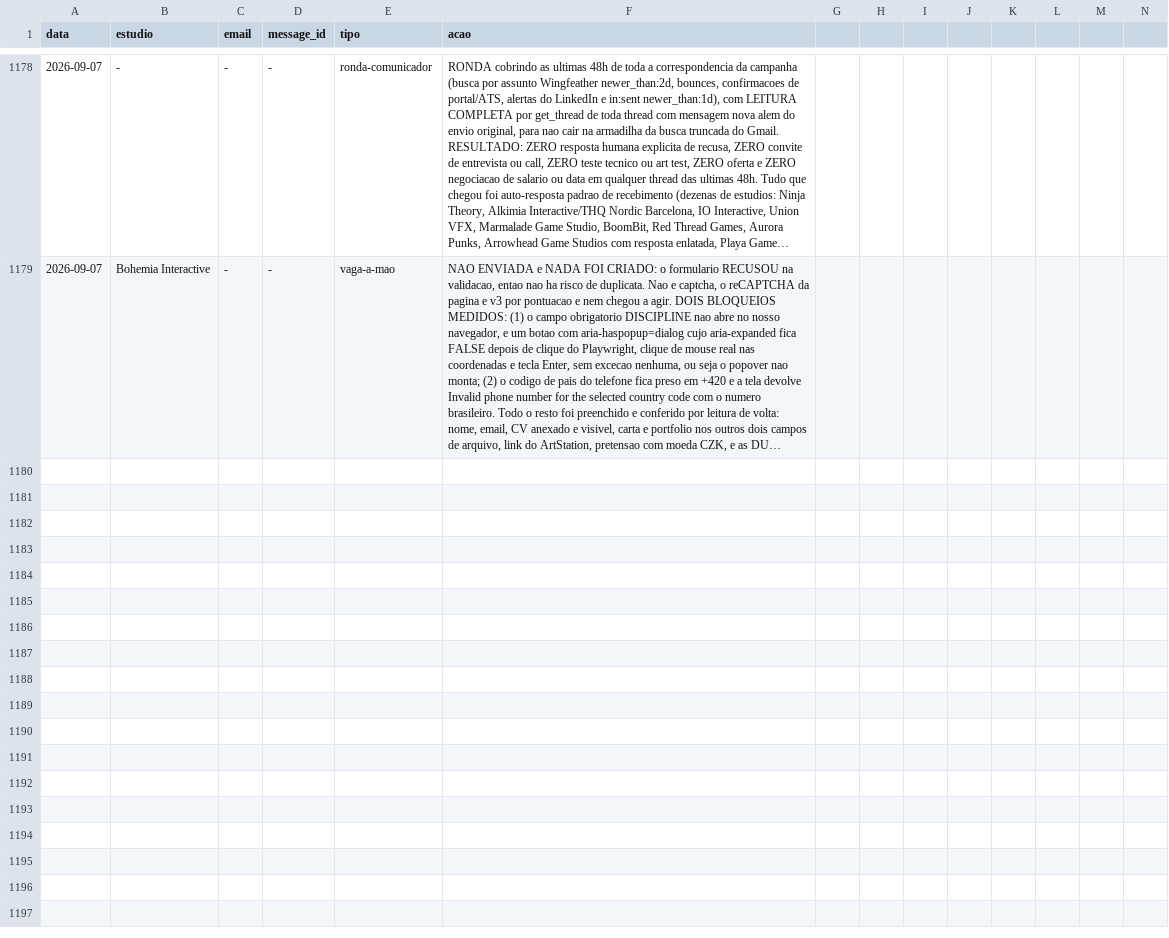
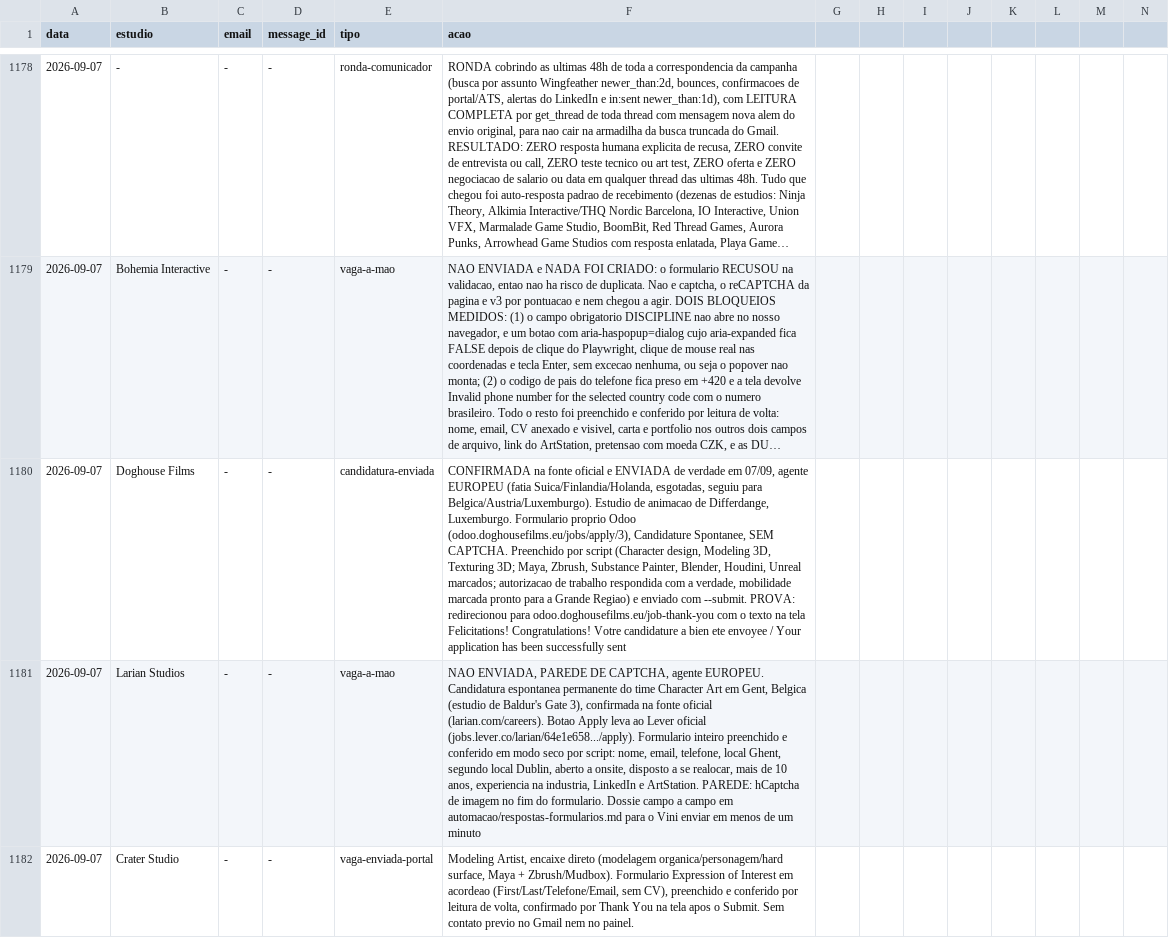
Before and after one commit to vinicavalcntiart/workbenchMA, a CSV file: automacao/processados.csv, drawn as a sheet; only a part is shown, gaps mark what is left out; long unchanged cells end in …; rows hold the shown columns only; the diff names each change by its address in the sheet, - before the commit and + after, or states it on an @@ line.

```diff
--- a/automacao/processados.csv
+++ b/automacao/processados.csv
+row 1180: 2026-09-07 | Doghouse Films | - | - | candidatura-enviada | CONFIRMADA na fonte oficial e ENVIADA de verdade em 07/09, agente EUROPEU (fatia Suica/Finlandia/Holanda, esgotadas, seguiu para Belgica/Austria/Luxemburgo). Estudio de animacao de Differdange, Luxemburgo. Formulario proprio Odoo (odoo.doghousefilms.eu/jobs/apply/3), Candidature Spontanee, SEM CAPTCHA. Preenchido por script (Character design, Modeling 3D, Texturing 3D; Maya, Zbrush, Substance Painter, Blender, Houdini, Unreal marcados; autorizacao de trabalho respondida com a verdade, mobilidade marcada pronto para a Grande Regiao) e enviado com --submit. PROVA: redirecionou para odoo.doghousefilms.eu/job-thank-you com o texto na tela Felicitations! Congratulations! Votre candidature a bien ete envoyee / Your application has been successfully sent
+row 1181: 2026-09-07 | Larian Studios | - | - | vaga-a-mao | NAO ENVIADA, PAREDE DE CAPTCHA, agente EUROPEU. Candidatura espontanea permanente do time Character Art em Gent, Belgica (estudio de Baldur's Gate 3), confirmada na fonte oficial (larian.com/careers). Botao Apply leva ao Lever oficial (jobs.lever.co/larian/64e1e658.../apply). Formulario inteiro preenchido e conferido em modo seco por script: nome, email, telefone, local Ghent, segundo local Dublin, aberto a onsite, disposto a se realocar, mais de 10 anos, experiencia na industria, LinkedIn e ArtStation. PAREDE: hCaptcha de imagem no fim do formulario. Dossie campo a campo em automacao/respostas-formularios.md para o Vini enviar em menos de um minuto
+row 1182: 2026-09-07 | Crater Studio | - | - | vaga-enviada-portal | Modeling Artist, encaixe direto (modelagem organica/personagem/hard surface, Maya + Zbrush/Mudbox). Formulario Expression of Interest em acordeao (First/Last/Telefone/Email, sem CV), preenchido e conferido por leitura de volta, confirmado por Thank You na tela apos o Submit. Sem contato previo no Gmail nem no painel.
```
Also changed, not shown: enviados.csv.
